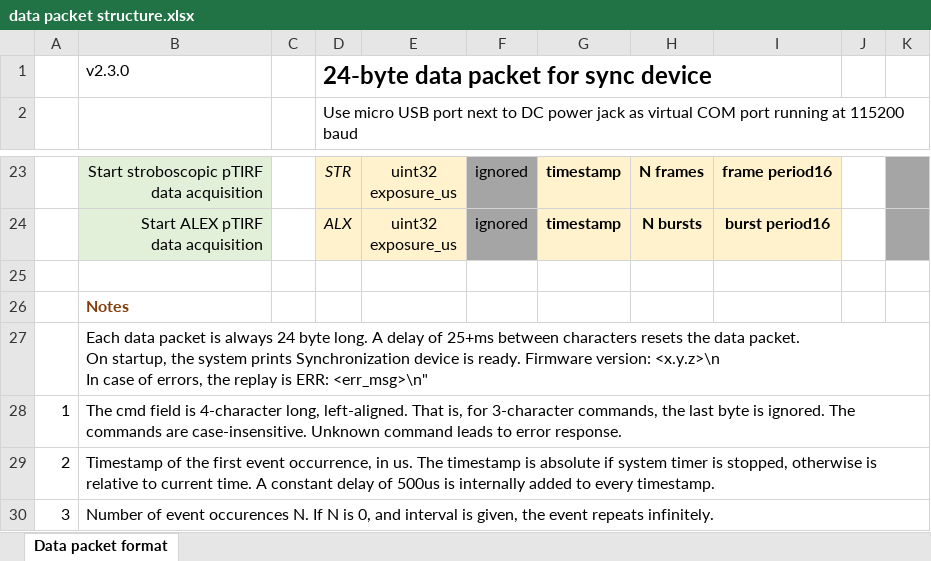
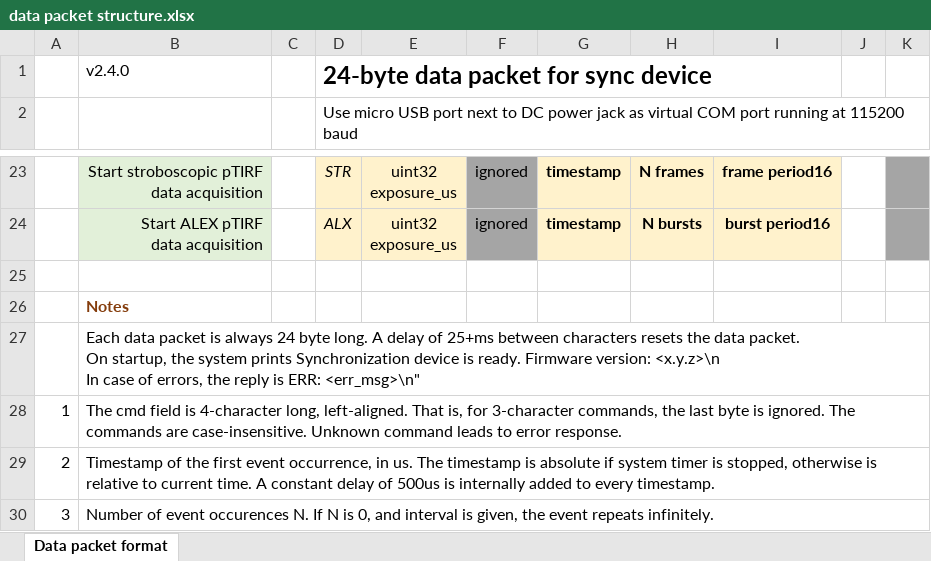
Before and after one commit to stjude-smc/sync_device_32, an Excel workbook: doc/data packet structure.xlsx, sheet Data packet format, drawn as a sheet; only a part is shown, gaps mark what is left out; values as stored, in another font and other column widths than the file's, no borders; the diff names each change by its address in the sheet, - before the commit and + after, or states it on an @@ line.

Commit message:
docs: fixed minor errors in data packet structure document

```diff
--- a/doc/data packet structure.xlsx (sheet Data packet format)
+++ b/doc/data packet structure.xlsx (sheet Data packet format)
-B1: v2.3.0
+B1: v2.4.0
-B27: …errors, the replay is ERR:…
+B27: …errors, the reply is ERR:…
```
Also changed, not shown: 1 other file.
